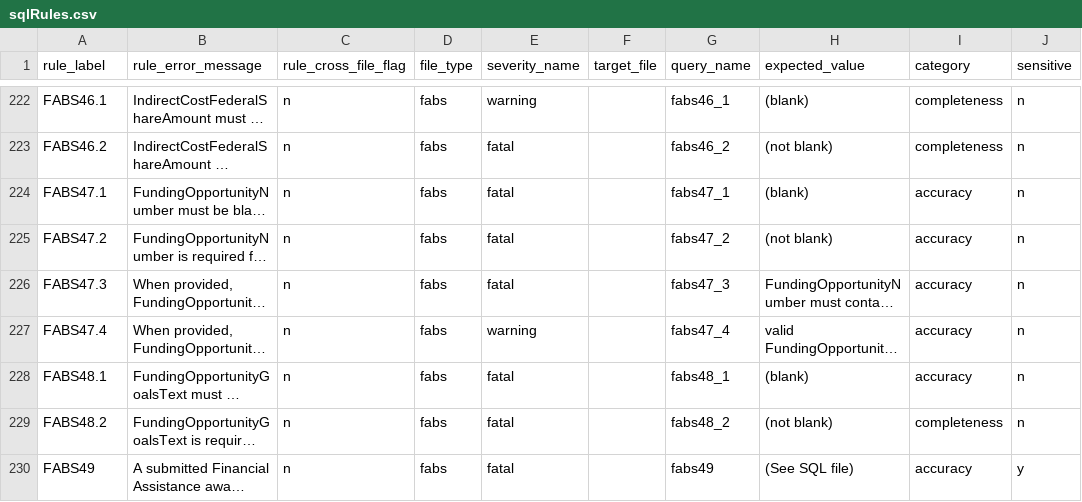
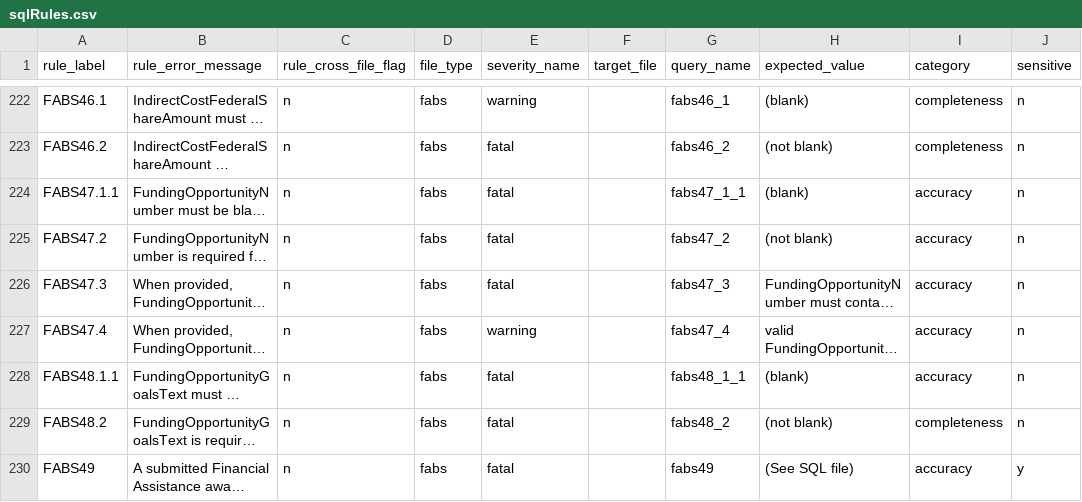
Before and after one commit to fedspendingtransparency/data-act-broker-backend, a CSV file: dataactvalidator/config/sqlrules/sqlRules.csv, drawn as a sheet; only a part is shown, gaps mark what is left out; long unchanged cells end in …; the diff names each change by its address in the sheet, - before the commit and + after, or states it on an @@ line.

```diff
--- a/dataactvalidator/config/sqlrules/sqlRules.csv
+++ b/dataactvalidator/config/sqlrules/sqlRules.csv
-A224 (rule_label): FABS47.1
+A224 (rule_label): FABS47.1.1
-G224 (query_name): fabs47_1
+G224 (query_name): fabs47_1_1
-A228 (rule_label): FABS48.1
+A228 (rule_label): FABS48.1.1
-G228 (query_name): fabs48_1
+G228 (query_name): fabs48_1_1
```
Also changed, not shown: 4 other files.
